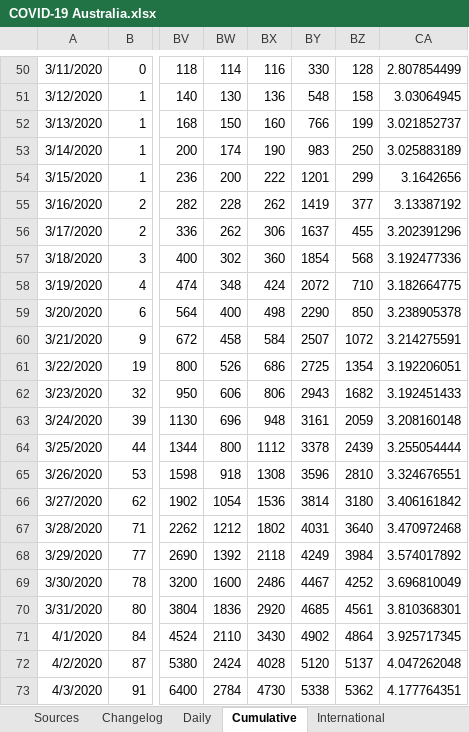
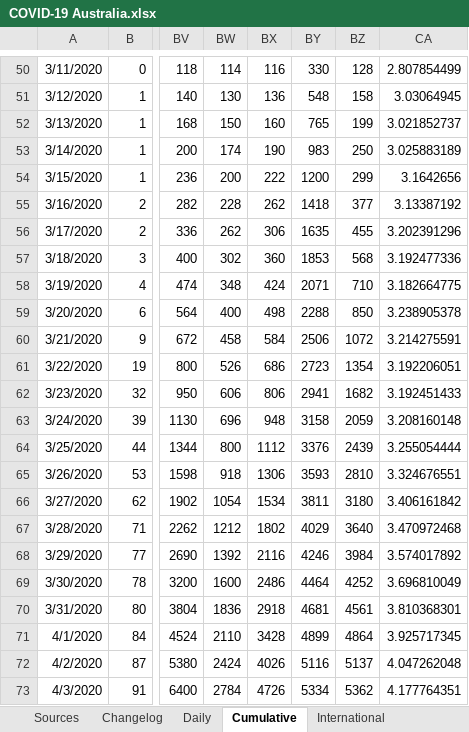
Before and after one commit to MarcusP-P/AusCovid-19, an Excel workbook: COVID-19 Australia.xlsx, sheet Cumulative, drawn as a sheet; only a part is shown, gaps mark what is left out; values as stored, in another font and other column widths than the file's, no borders; the diff covers the shown part only; the diff names each change by its address in the sheet, - before the commit and + after, or states it on an @@ line.

Commit message:
4/4/20 R2
Verify a d correct figures for today.

```diff
--- a/COVID-19 Australia.xlsx (sheet Cumulative)
+++ b/COVID-19 Australia.xlsx (sheet Cumulative)
-BY52: 766
+BY52: 765
-BY54: 1201
+BY54: 1200
-BY55: 1419
+BY55: 1418
-BY56: 1637
+BY56: 1635
-BY57: 1854
+BY57: 1853
-BY58: 2072
+BY58: 2071
-BY59: 2290
+BY59: 2288
-BY60: 2507
+BY60: 2506
-BY61: 2725
+BY61: 2723
-BY62: 2943
+BY62: 2941
-BY63: 3161
+BY63: 3158
-BY64: 3378
+BY64: 3376
-BX65: 1308
+BX65: 1306
-BY65: 3596
+BY65: 3593
-BX66: 1536
+BX66: 1534
-BY66: 3814
+BY66: 3811
-BY67: 4031
+BY67: 4029
-BX68: 2118
+BX68: 2116
-BY68: 4249
+BY68: 4246
-BY69: 4467
+BY69: 4464
-BX70: 2920
+BX70: 2918
-BY70: 4685
+BY70: 4681
-BX71: 3430
+BX71: 3428
-BY71: 4902
+BY71: 4899
-BX72: 4028
+BX72: 4026
-BY72: 5120
+BY72: 5116
-BX73: 4730
+BX73: 4726
-BY73: 5338
+BY73: 5334
```
Also changed, not shown: 16 edited cells elsewhere in this sheet, sheet Changelog, sheet Daily, charts or pictures.
